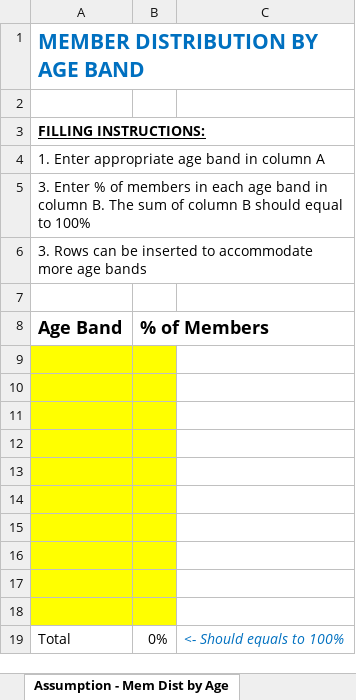
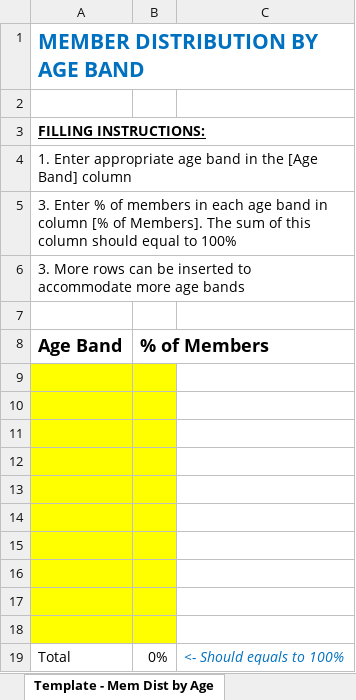
Before and after one commit to OHL-tmp/VBP-report-demo-test, an Excel workbook: downloads/Age Distribution template.xlsx, sheet Template - Mem Dist by Age, drawn as a sheet; values as stored, in another font and other column widths than the file's, no borders; the diff names each change by its address in the sheet, - before the commit and + after, or states it on an @@ line.

```diff
--- a/downloads/Age Distribution template.xlsx (sheet Template - Mem Dist by Age)
+++ b/downloads/Age Distribution template.xlsx (sheet Template - Mem Dist by Age)
-sheet tab: Assumption - Mem Dist by Age
+sheet tab: Template - Mem Dist by Age
-A4 (Age Band): …band in column A
+A4 (Age Band): …band in the [Age Band] column
-A5 (Age Band): …in column B. The sum of column B should equal…
+A5 (Age Band): …in column [% of Members]. The sum of this column should equal…
-A6 (Age Band): 3. Rows can be…
+A6 (Age Band): 3. More rows can be…
```
Also changed, not shown: other sheet tabs, downloads/Entresto Value-Based Measures.xlsx, downloads/Geographic Distribution Plan A.xlsx, 4 other files.
